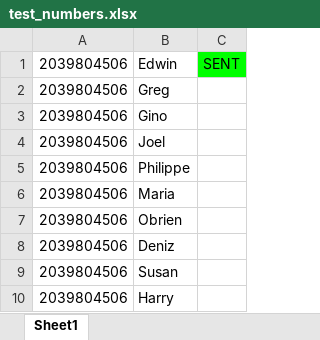
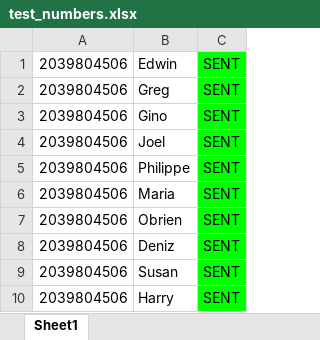
Before and after one commit to mattventer/Mass_Text, an Excel workbook: test_numbers.xlsx, sheet Sheet1, drawn as a sheet; values as stored, in another font and other column widths than the file's, no borders; the diff names each change by its address in the sheet, - before the commit and + after, or states it on an @@ line.

Commit message:
Excel formatting

```diff
--- a/test_numbers.xlsx (sheet Sheet1)
+++ b/test_numbers.xlsx (sheet Sheet1)
-C2:C10: (empty)
+C2:C10: SENT
-C2:C10 fill: none
+C2:C10 fill: #00FF00
```
Also changed, not shown: 2 other files.
